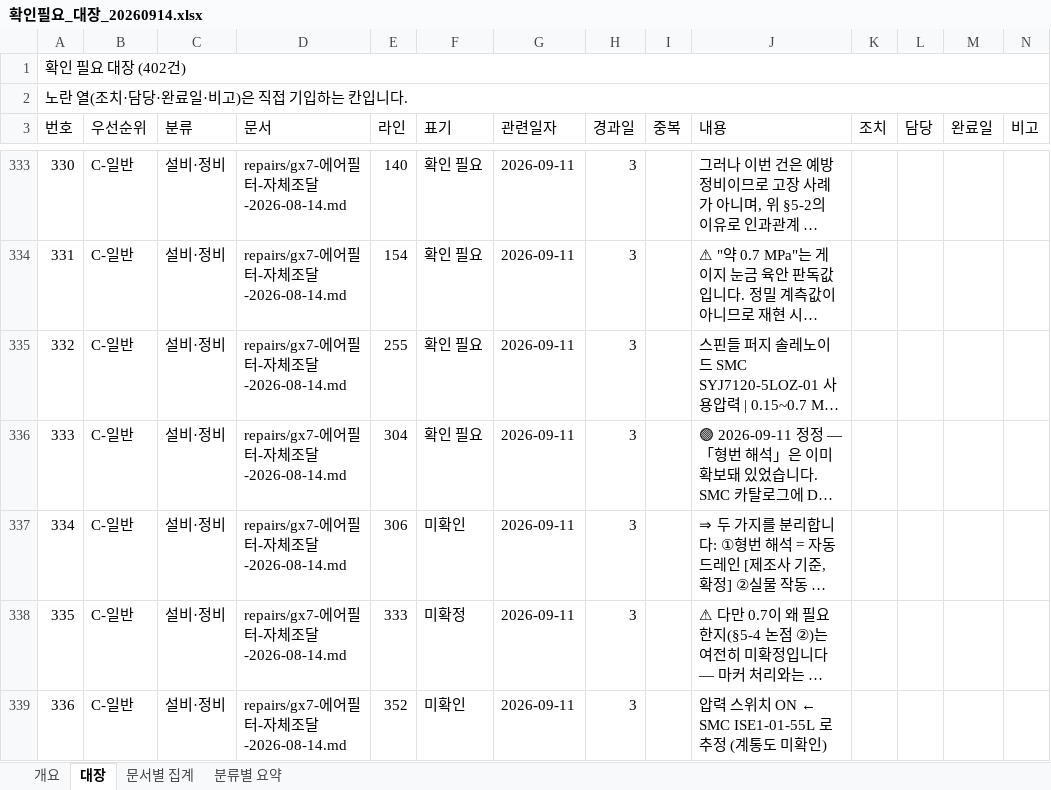
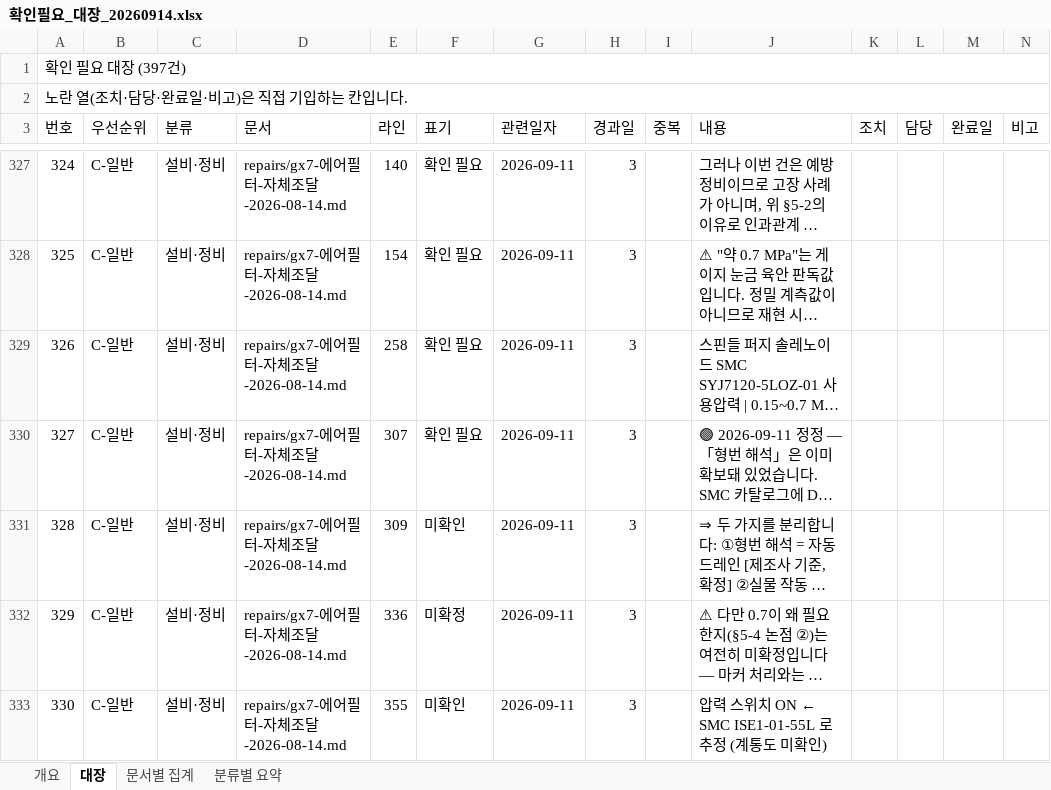
Before and after one commit to HanKyungJun/koreatooling-portal, an Excel workbook: wiki/_handoff/확인필요_대장_20260914.xlsx, sheet 대장, drawn as a sheet; only a part is shown, gaps mark what is left out; long unchanged cells end in …; values as stored, in another font and other column widths than the file's, no cell formats; addresses are those after the commit; the diff covers the shown part only; the diff names each change by its address in the sheet, - before the commit and + after, or states it on an @@ line.

```diff
--- a/wiki/_handoff/확인필요_대장_20260914.xlsx (sheet 대장)
+++ b/wiki/_handoff/확인필요_대장_20260914.xlsx (sheet 대장)
@@ column A (번호) renumbered from row 1 down @@
-E329 (라인): 255
+E329 (라인): 258
-E330 (라인): 304
+E330 (라인): 307
-E331 (라인): 306
+E331 (라인): 309
-E332 (라인): 333
+E332 (라인): 336
-E333 (라인): 352
+E333 (라인): 355
```
Also changed, not shown: 1 added row, 6 removed rows and 23 edited cells elsewhere in this sheet, sheet 문서별 집계, sheet 분류별 요약, sheet 개요, cell formats, 8 other files.
